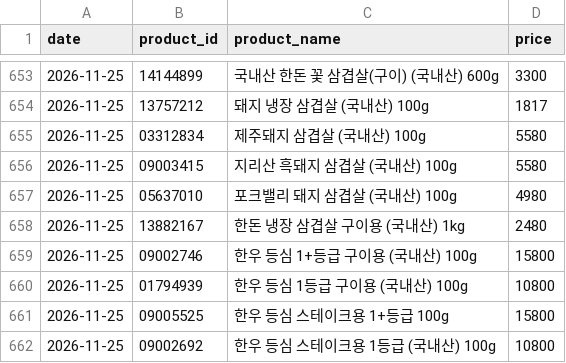
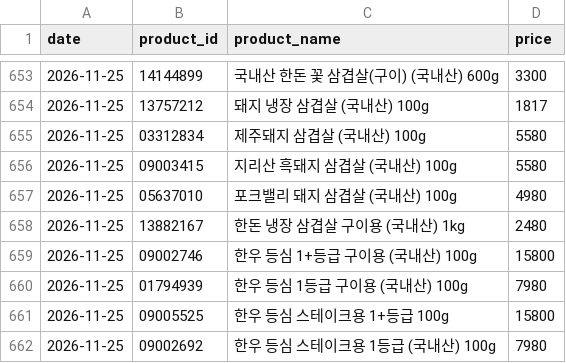
Before and after one commit to pyw31337/meat, a CSV file: history/prices.csv, drawn as a sheet; only a part is shown, gaps mark what is left out.

```diff
--- a/history/prices.csv
+++ b/history/prices.csv
@@ -659,4 +659,4 @@ date,product_id,product_name,price
 2026-11-25,09002746,한우 등심 1+등급 구이용 (국내산) 100g,15800
-2026-11-25,01794939,한우 등심 1등급 구이용 (국내산) 100g,10800
+2026-11-25,01794939,한우 등심 1등급 구이용 (국내산) 100g,7980
 2026-11-25,09005525,한우 등심 스테이크용 1+등급 100g,15800
-2026-11-25,09002692,한우 등심 스테이크용 1등급 (국내산) 100g,10800
+2026-11-25,09002692,한우 등심 스테이크용 1등급 (국내산) 100g,7980
```
Also changed, not shown: 2 other files.
